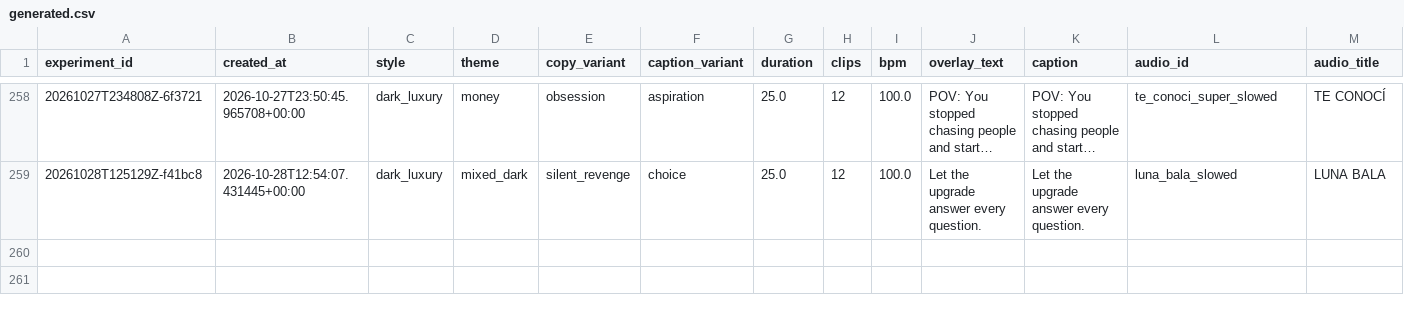
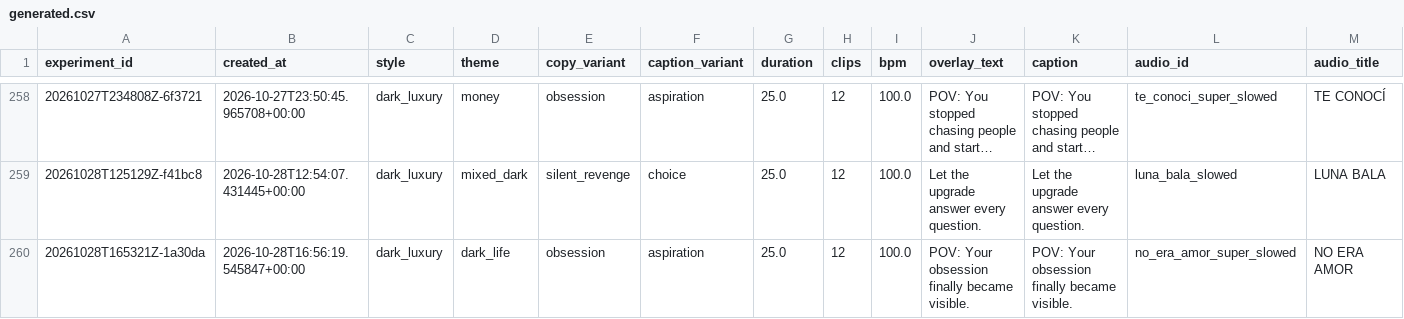
Before and after one commit to Wahb-tech/video-pipeline, a CSV file: data/generated.csv, drawn as a sheet; only a part is shown, gaps mark what is left out; long unchanged cells end in …; rows hold the shown columns only; the diff names each change by its address in the sheet, - before the commit and + after, or states it on an @@ line.

```diff
--- a/data/generated.csv
+++ b/data/generated.csv
+row 260: 20261028T165321Z-1a30da | 2026-10-28T16:56:19.545847+00:00 | dark_luxury | dark_life | obsession | aspiration | 25.0 | 12 | 100.0 | POV: Your obsession finally became visible. | POV: Your obsession finally became visible. | no_era_amor_super_slowed | NO ERA AMOR
```
Also changed, not shown: data/used_stock.csv.
